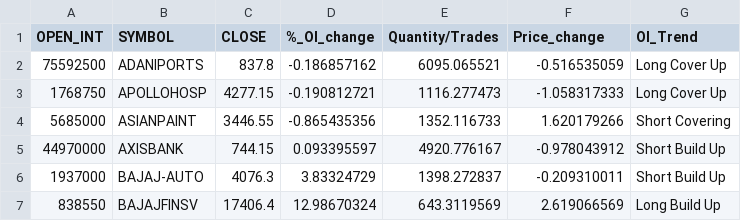
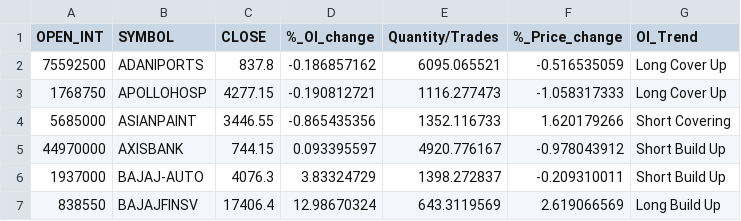
Before and after one commit to options-pro/Futures-Dashboard-API, a CSV file: Data/Analysis.csv, drawn as a sheet; only a part is shown.

```diff
--- a/Data/Analysis.csv
+++ b/Data/Analysis.csv
@@ -1,2 +1,2 @@
-OPEN_INT,SYMBOL,CLOSE,%_OI_change,Quantity/Trades,Price_change,OI_Trend
+OPEN_INT,SYMBOL,CLOSE,%_OI_change,Quantity/Trades,%_Price_change,OI_Trend
 75592500,ADANIPORTS,837.8,-0.186857162,6095.065521,-0.516535059,Long Cover Up
```
Also changed, not shown: 2 other files.
